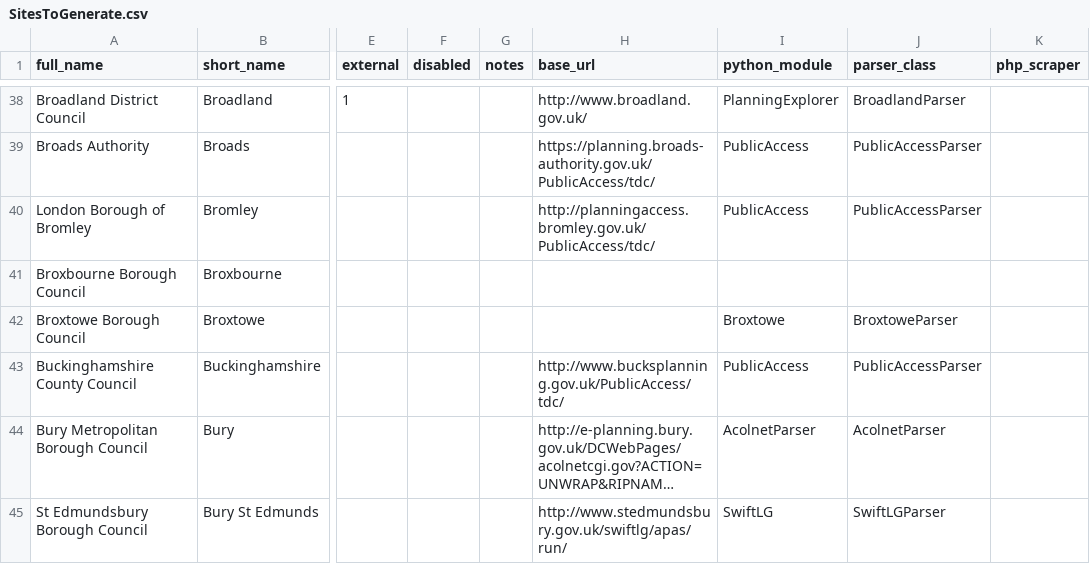
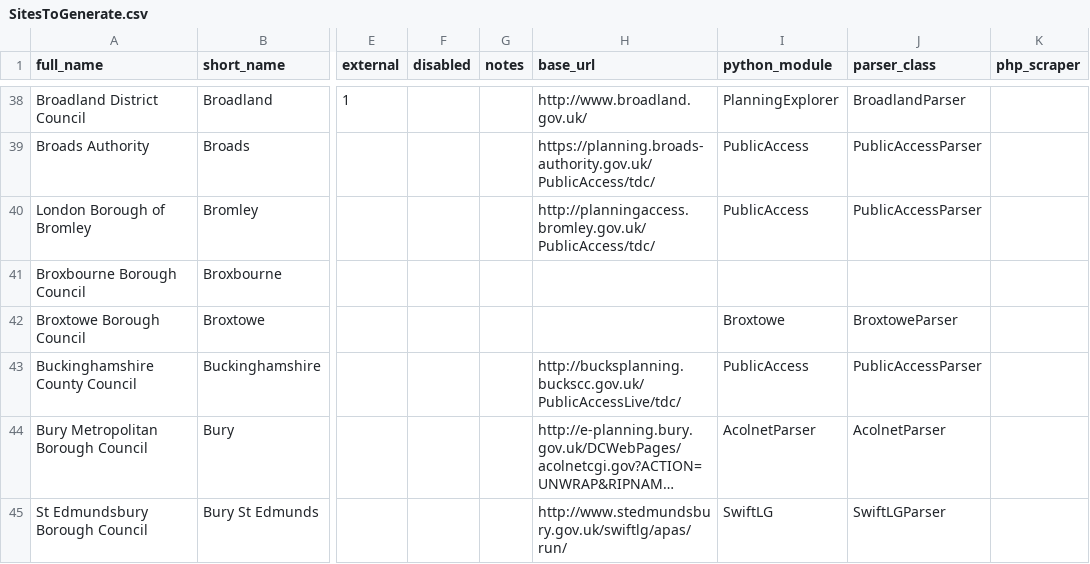
Before and after one commit to openaustralia/planningalerts, a CSV file: SitesToGenerate.csv, drawn as a sheet; only a part is shown, gaps mark what is left out; long unchanged cells end in …; the diff names each change by its address in the sheet, - before the commit and + after, or states it on an @@ line.

Commit message:
Fix Buckinghamshire scraper. Helpful change of URL from the council.

```diff
--- a/SitesToGenerate.csv
+++ b/SitesToGenerate.csv
-H43 (base_url): http://www.bucksplanning.gov.uk/PublicAccess/tdc/
+H43 (base_url): http://bucksplanning.buckscc.gov.uk/PublicAccessLive/tdc/
```
